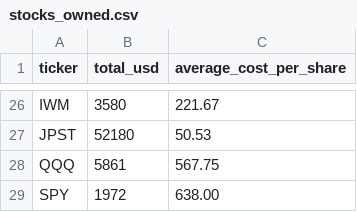
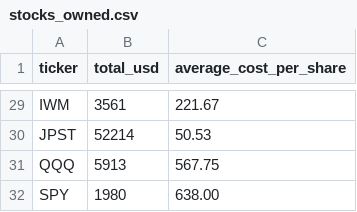
Before and after one commit to cfossguy/stocktrader, a CSV file: data/stocks_owned.csv, drawn as a sheet; only a part is shown, gaps mark what is left out; addresses are those after the commit; the diff covers the shown part only; the diff names each change by its address in the sheet, - before the commit and + after, or states it on an @@ line.

```diff
--- a/data/stocks_owned.csv
+++ b/data/stocks_owned.csv
-B29 (total_usd): 3580
+B29 (total_usd): 3561
-B30 (total_usd): 52180
+B30 (total_usd): 52214
-B31 (total_usd): 5861
+B31 (total_usd): 5913
-B32 (total_usd): 1972
+B32 (total_usd): 1980
```
Also changed, not shown: 4 added rows, 1 removed row and 23 edited cells elsewhere in this file, 29 other files.
